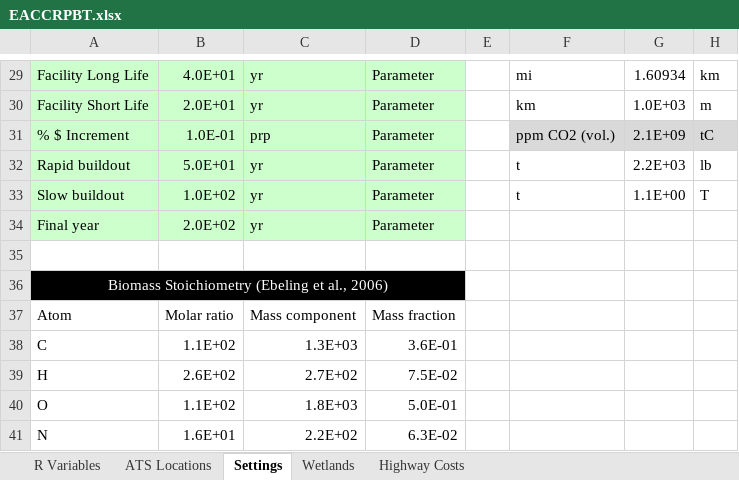
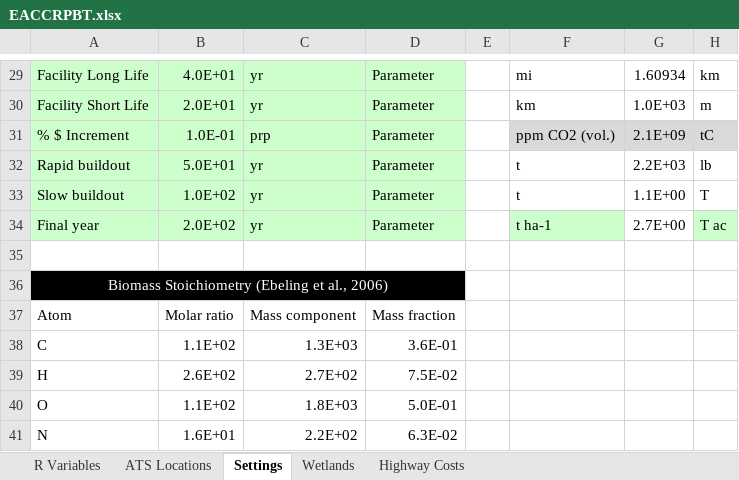
Before and after one commit to calahan/EACCRPBT, an Excel workbook: Data/Spreadsheets/EACCRPBT.xlsx, sheet Settings, drawn as a sheet; only a part is shown, gaps mark what is left out; values as stored, in another font and other column widths than the file's, no borders; the diff names each change by its address in the sheet, - before the commit and + after, or states it on an @@ line.

```diff
--- a/Data/Spreadsheets/EACCRPBT.xlsx (sheet Settings)
+++ b/Data/Spreadsheets/EACCRPBT.xlsx (sheet Settings)
-F34: (empty)
+F34: t ha-1
-F34 fill: none
+F34 fill: #CCFFCC
-G34: (empty)
+G34: 2.7E+00
-H34: (empty)
+H34: T ac
-H34 fill: none
+H34 fill: #CCFFCC
```
Also changed, not shown: 3 other files.
